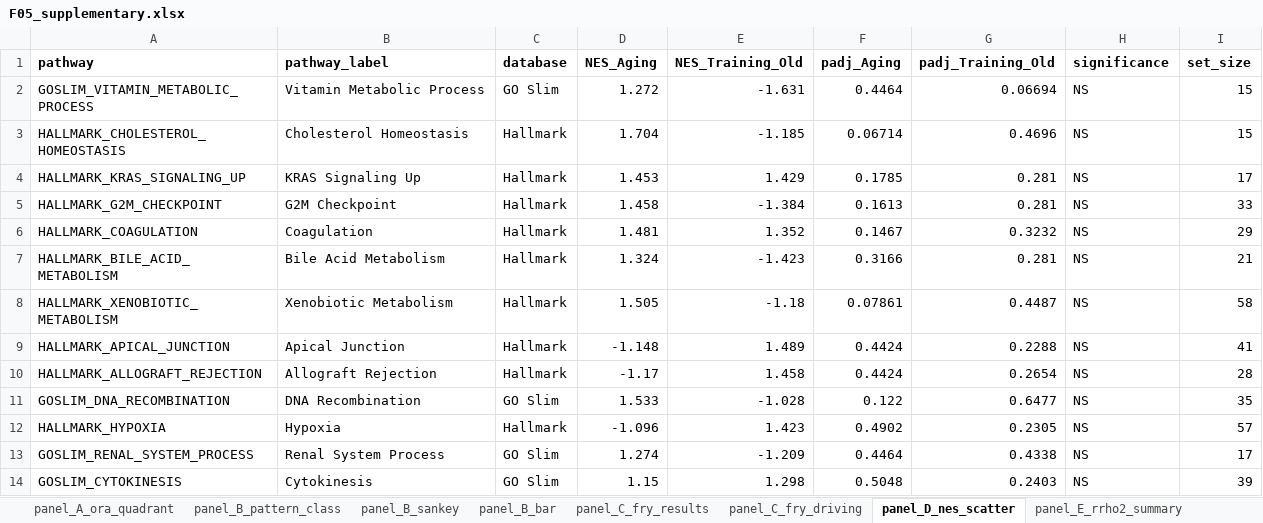
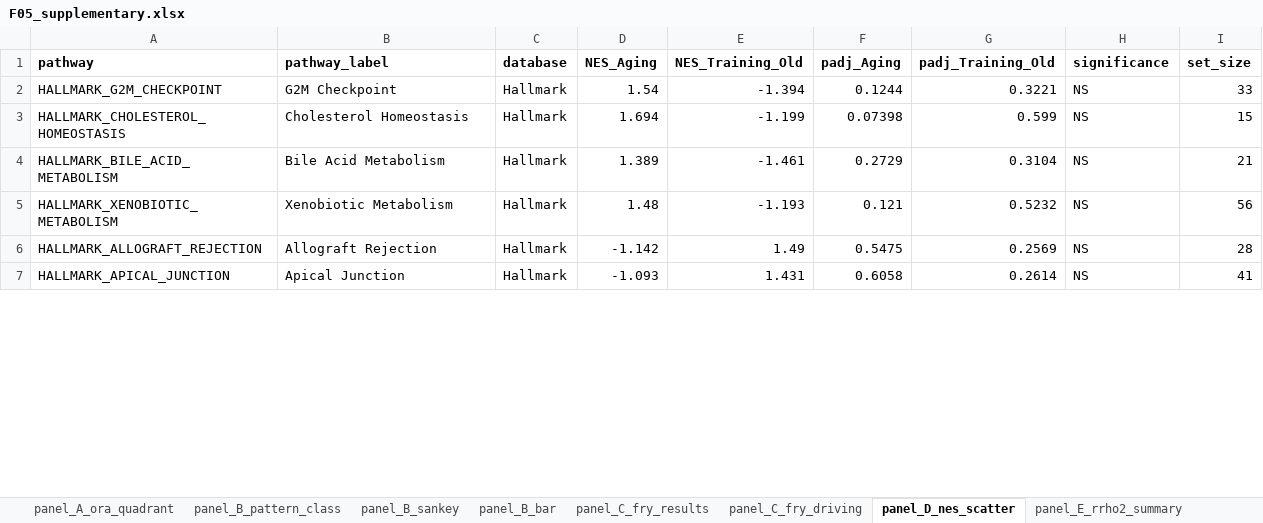
Before and after one commit to Dustyn-T-Lewis/YvO_2025, an Excel workbook: 04_Figures/F05/c_data/F05_supplementary.xlsx, sheet panel_D_nes_scatter, drawn as a sheet; only a part is shown; values as stored, in another font and other column widths than the file's, no borders; removed rows and columns are numbered as before the commit, all else as after; the diff covers the shown part only; the diff names each change by its address in the sheet, - before the commit and + after, or states it on an @@ line.

```diff
--- a/04_Figures/F05/c_data/F05_supplementary.xlsx (sheet panel_D_nes_scatter)
+++ b/04_Figures/F05/c_data/F05_supplementary.xlsx (sheet panel_D_nes_scatter)
-row 2: GOSLIM_VITAMIN_METABOLIC_PROCESS | Vitamin Metabolic Process | GO Slim | 1.272 | -1.631 | 0.4464 | 0.06694 | NS | 15
-row 3: HALLMARK_CHOLESTEROL_HOMEOSTASIS | Cholesterol Homeostasis | Hallmark | 1.704 | -1.185 | 0.06714 | 0.4696 | NS | 15
-row 4: HALLMARK_KRAS_SIGNALING_UP | KRAS Signaling Up | Hallmark | 1.453 | 1.429 | 0.1785 | 0.281 | NS | 17
-D2 (NES_Aging): 1.458
+D2 (NES_Aging): 1.54
-E2 (NES_Training_Old): -1.384
+E2 (NES_Training_Old): -1.394
-F2 (padj_Aging): 0.1613
+F2 (padj_Aging): 0.1244
-G2 (padj_Training_Old): 0.281
+G2 (padj_Training_Old): 0.3221
-row 6: HALLMARK_COAGULATION | Coagulation | Hallmark | 1.481 | 1.352 | 0.1467 | 0.3232 | NS | 29
+row 3: HALLMARK_CHOLESTEROL_HOMEOSTASIS | Cholesterol Homeostasis | Hallmark | 1.694 | -1.199 | 0.07398 | 0.599 | NS | 15
-D4 (NES_Aging): 1.324
+D4 (NES_Aging): 1.389
-E4 (NES_Training_Old): -1.423
+E4 (NES_Training_Old): -1.461
-F4 (padj_Aging): 0.3166
+F4 (padj_Aging): 0.2729
-G4 (padj_Training_Old): 0.281
+G4 (padj_Training_Old): 0.3104
-D5 (NES_Aging): 1.505
+D5 (NES_Aging): 1.48
-E5 (NES_Training_Old): -1.18
+E5 (NES_Training_Old): -1.193
-F5 (padj_Aging): 0.07861
+F5 (padj_Aging): 0.121
-G5 (padj_Training_Old): 0.4487
+G5 (padj_Training_Old): 0.5232
-I5 (set_size): 58
+I5 (set_size): 56
-row 9: HALLMARK_APICAL_JUNCTION | Apical Junction | Hallmark | -1.148 | 1.489 | 0.4424 | 0.2288 | NS | 41
-D6 (NES_Aging): -1.17
+D6 (NES_Aging): -1.142
-E6 (NES_Training_Old): 1.458
+E6 (NES_Training_Old): 1.49
-F6 (padj_Aging): 0.4424
+F6 (padj_Aging): 0.5475
-G6 (padj_Training_Old): 0.2654
+G6 (padj_Training_Old): 0.2569
-row 11: GOSLIM_DNA_RECOMBINATION | DNA Recombination | GO Slim | 1.533 | -1.028 | 0.122 | 0.6477 | NS | 35
-row 12: HALLMARK_HYPOXIA | Hypoxia | Hallmark | -1.096 | 1.423 | 0.4902 | 0.2305 | NS | 57
-row 13: GOSLIM_RENAL_SYSTEM_PROCESS | Renal System Process | GO Slim | 1.274 | -1.209 | 0.4464 | 0.4338 | NS | 17
-row 14: GOSLIM_CYTOKINESIS | Cytokinesis | GO Slim | 1.15 | 1.298 | 0.5048 | 0.2403 | NS | 39
+row 7: HALLMARK_APICAL_JUNCTION | Apical Junction | Hallmark | -1.093 | 1.431 | 0.6058 | 0.2614 | NS | 41
```
Also changed, not shown: 27 added rows, 29 removed rows and 117 edited cells elsewhere in this sheet, sheet SUPP_enrichment_reversal, sheet panel_E_rrho2_ora_concord, sheet panel_E_rrho2_hotspot, sheet SUPP_r_bootstrap, sheet SUPP_fry_circularity, sheet panel_B_pattern_class, 10 more sheets, 43 other files.
